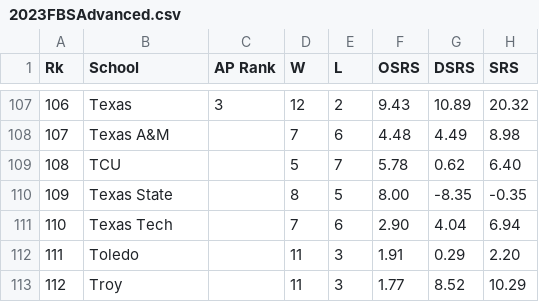
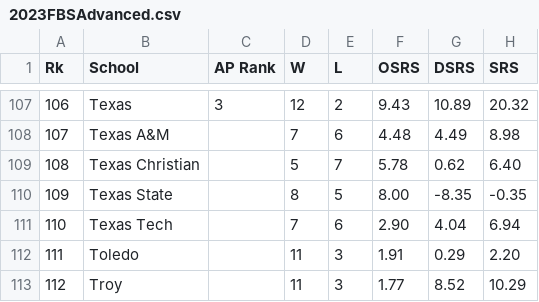
Before and after one commit to kaimed1/capstone, a CSV file: backend/data/2023FBSAdvanced.csv, drawn as a sheet; only a part is shown, gaps mark what is left out; the diff covers the shown part only; the diff names each change by its address in the sheet, - before the commit and + after, or states it on an @@ line.

Commit message:
Finalize training data structure
Finalize training data composition in Schedule_Stats.csv.
Corrected Teams.csv School column to match
sports-reference for future data integration.

```diff
--- a/backend/data/2023FBSAdvanced.csv
+++ b/backend/data/2023FBSAdvanced.csv
-B109 (School): TCU
+B109 (School): Texas Christian
```
Also changed, not shown: 6 edited cells elsewhere in this file, backend/data/Teams.csv, 2 other files.
